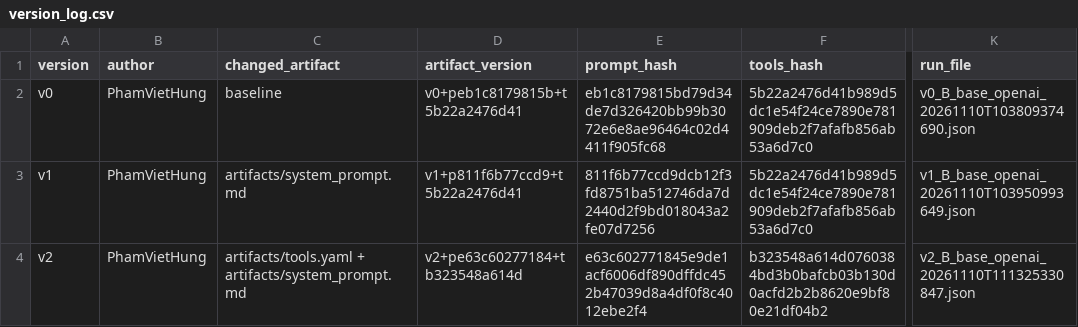
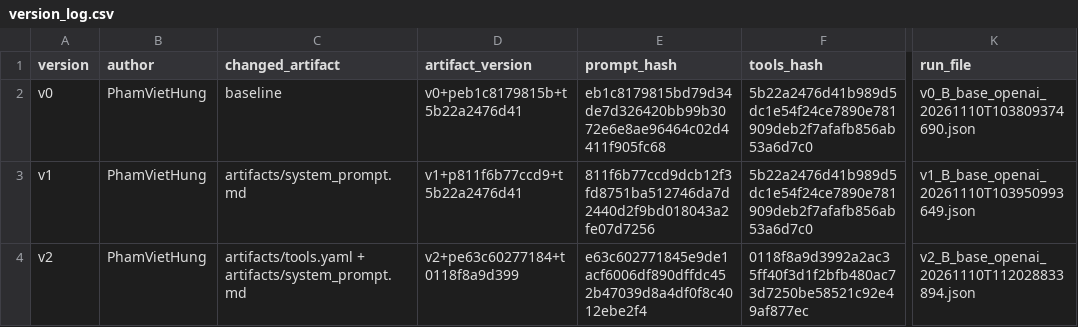
Before and after one commit to rachel157/K5-L3-DAY03-PhamVietHung-2A202603370-ResearchAgentToolEval, a CSV file: starter_v0/artifacts/version_log.csv, drawn as a sheet; only a part is shown, gaps mark what is left out; the diff names each change by its address in the sheet, - before the commit and + after, or states it on an @@ line.

Commit message:
fix(push-6-tv2): drop undeclared hackernews 'tags' param, rerun v2 eval (base 1.0)

```diff
--- a/starter_v0/artifacts/version_log.csv
+++ b/starter_v0/artifacts/version_log.csv
-D4 (artifact_version): v2+pe63c60277184+tb323548a614d
+D4 (artifact_version): v2+pe63c60277184+t0118f8a9d399
-F4 (tools_hash): b323548a614d0760384bd3b0bafcb03b130d0acfd2b2b8620e9bf80e21df04b2
+F4 (tools_hash): 0118f8a9d3992a2ac35ff40f3d1f2bfb480ac73d7250be58521c92e49af877ec
-K4 (run_file): v2_B_base_openai_20261110T111325330847.json
+K4 (run_file): v2_B_base_openai_20261110T112028833894.json
```
Also changed, not shown: 2 other files.
